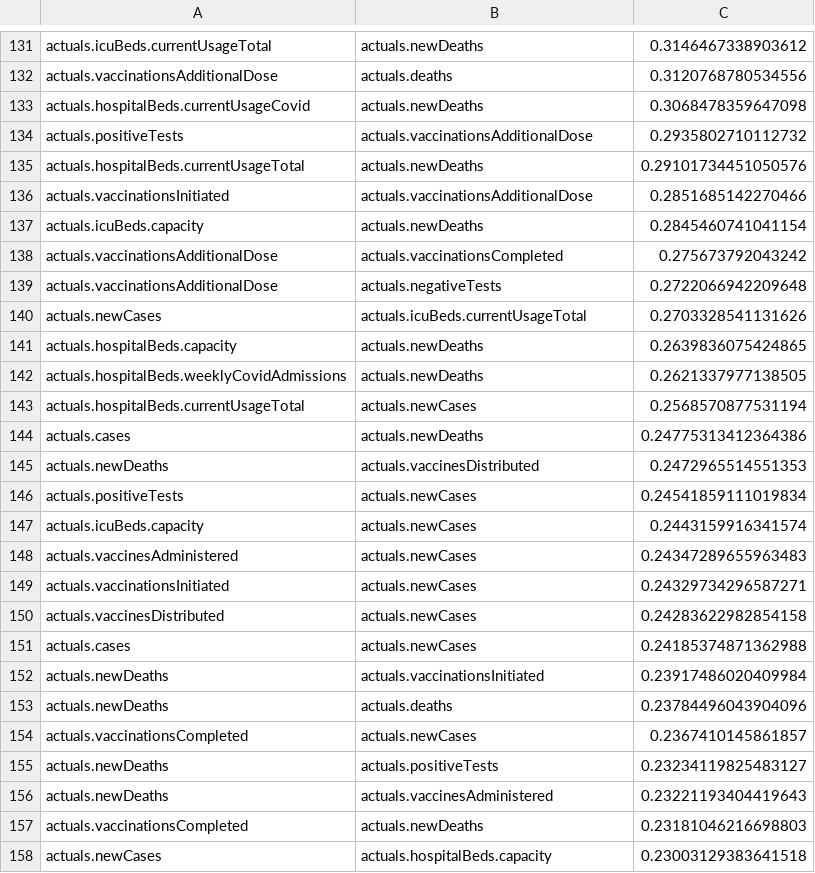
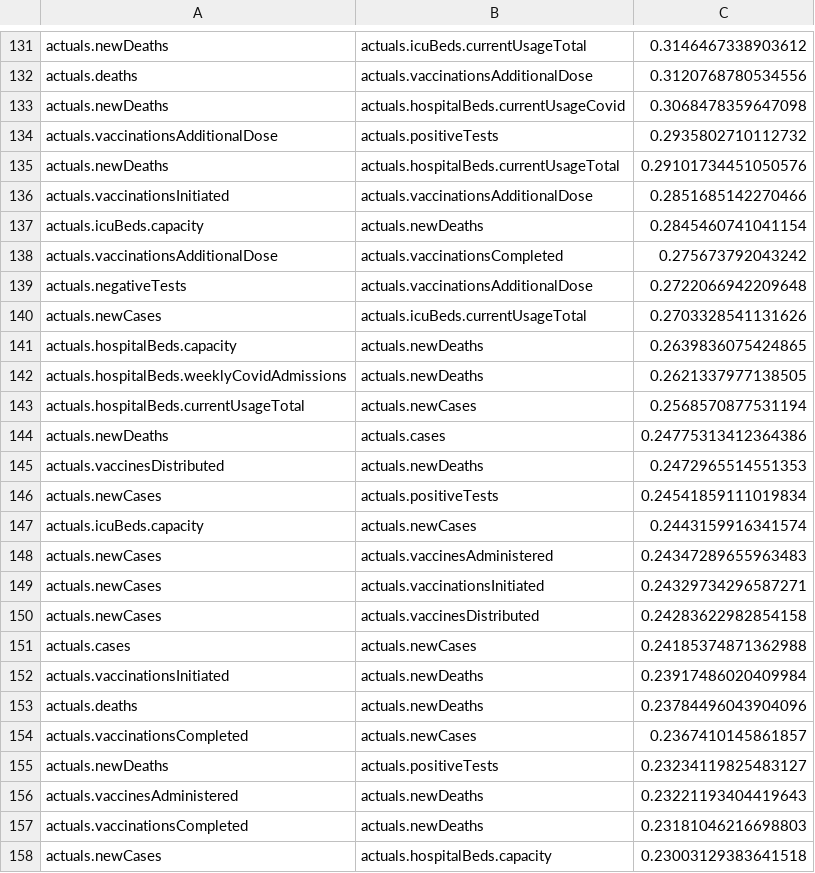
Before and after one commit to cmason1996/Clustering_COVID-19_data_in_the_United_States, a CSV file: jenny/data/spearman/class2_spearman_unstacked.csv, drawn as a sheet; only a part is shown, gaps mark what is left out; the diff covers the shown part only; the diff names each change by its address in the sheet, - before the commit and + after, or states it on an @@ line.

```diff
--- a/jenny/data/spearman/class2_spearman_unstacked.csv
+++ b/jenny/data/spearman/class2_spearman_unstacked.csv
-A131: actuals.icuBeds.currentUsageTotal
+A131: actuals.newDeaths
-B131: actuals.newDeaths
+B131: actuals.icuBeds.currentUsageTotal
-A132: actuals.vaccinationsAdditionalDose
+A132: actuals.deaths
-B132: actuals.deaths
+B132: actuals.vaccinationsAdditionalDose
-A133: actuals.hospitalBeds.currentUsageCovid
+A133: actuals.newDeaths
-B133: actuals.newDeaths
+B133: actuals.hospitalBeds.currentUsageCovid
-A134: actuals.positiveTests
+A134: actuals.vaccinationsAdditionalDose
-B134: actuals.vaccinationsAdditionalDose
+B134: actuals.positiveTests
-A135: actuals.hospitalBeds.currentUsageTotal
+A135: actuals.newDeaths
-B135: actuals.newDeaths
+B135: actuals.hospitalBeds.currentUsageTotal
-A139: actuals.vaccinationsAdditionalDose
+A139: actuals.negativeTests
-B139: actuals.negativeTests
+B139: actuals.vaccinationsAdditionalDose
-A144: actuals.cases
+A144: actuals.newDeaths
-B144: actuals.newDeaths
+B144: actuals.cases
-A145: actuals.newDeaths
+A145: actuals.vaccinesDistributed
-B145: actuals.vaccinesDistributed
+B145: actuals.newDeaths
-A146: actuals.positiveTests
+A146: actuals.newCases
-B146: actuals.newCases
+B146: actuals.positiveTests
-A148: actuals.vaccinesAdministered
+A148: actuals.newCases
-B148: actuals.newCases
+B148: actuals.vaccinesAdministered
-A149: actuals.vaccinationsInitiated
+A149: actuals.newCases
-B149: actuals.newCases
+B149: actuals.vaccinationsInitiated
-A150: actuals.vaccinesDistributed
+A150: actuals.newCases
-B150: actuals.newCases
+B150: actuals.vaccinesDistributed
-A152: actuals.newDeaths
+A152: actuals.vaccinationsInitiated
-B152: actuals.vaccinationsInitiated
+B152: actuals.newDeaths
-A153: actuals.newDeaths
+A153: actuals.deaths
-B153: actuals.deaths
+B153: actuals.newDeaths
-A156: actuals.newDeaths
+A156: actuals.vaccinesAdministered
-B156: actuals.vaccinesAdministered
+B156: actuals.newDeaths
```
Also changed, not shown: 166 edited cells elsewhere in this file, jenny/data/pearson/class0_pearson_unstacked.csv, jenny/data/pearson/class1_pearson_unstacked.csv, 11 other files.
